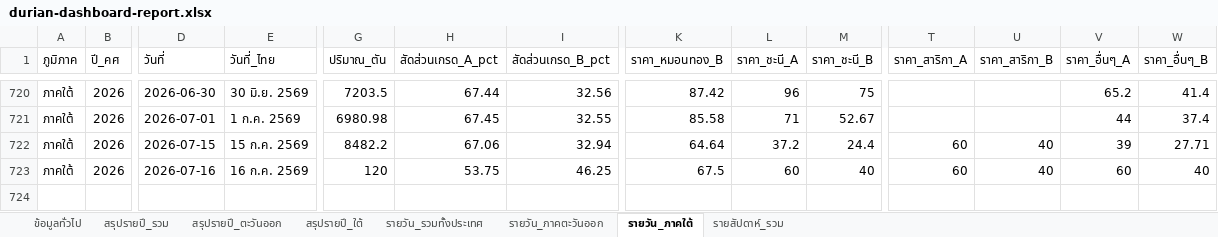
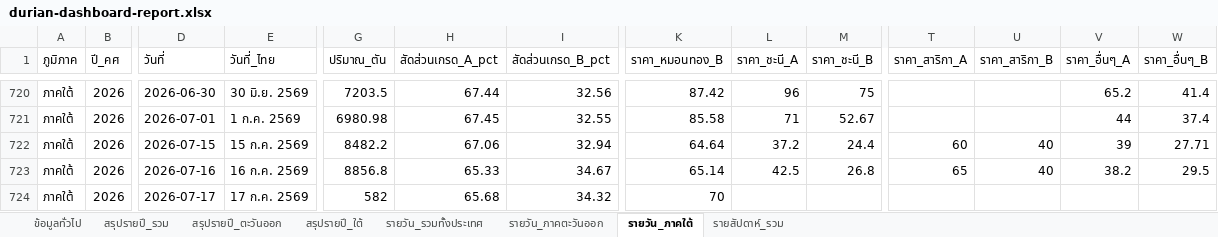
Before and after one commit to yohaken/cursor-agent, an Excel workbook: data/durian-dashboard-report.xlsx, sheet รายวัน_ภาคใต้, drawn as a sheet; only a part is shown, gaps mark what is left out; values as stored, in another font and other column widths than the file's, no borders; addresses are those after the commit; rows hold the shown columns only; the diff names each change by its address in the sheet, - before the commit and + after, or states it on an @@ line.

```diff
--- a/data/durian-dashboard-report.xlsx (sheet รายวัน_ภาคใต้)
+++ b/data/durian-dashboard-report.xlsx (sheet รายวัน_ภาคใต้)
+row 723: ภาคใต้ | 2026 | 2026-07-16 | 16 ก.ค. 2569 | 8856.8 | 65.33 | 34.67 | 65.14 | 42.5 | 26.8 | 65 | 40 | 38.2 | 29.5
-D724 (วันที่): 2026-07-16
+D724 (วันที่): 2026-07-17
-E724 (วันที่_ไทย): 16 ก.ค. 2569
+E724 (วันที่_ไทย): 17 ก.ค. 2569
-G724 (ปริมาณ_ตัน): 120
+G724 (ปริมาณ_ตัน): 582
-H724 (สัดส่วนเกรด_A_pct): 53.75
+H724 (สัดส่วนเกรด_A_pct): 65.68
-I724 (สัดส่วนเกรด_B_pct): 46.25
+I724 (สัดส่วนเกรด_B_pct): 34.32
-K724 (ราคา_หมอนทอง_B): 67.5
+K724 (ราคา_หมอนทอง_B): 70
-L724 (ราคา_ชะนี_A): 60
+L724 (ราคา_ชะนี_A): (empty)
-M724 (ราคา_ชะนี_B): 40
+M724 (ราคา_ชะนี_B): (empty)
-T724 (ราคา_สาริกา_A): 60
+T724 (ราคา_สาริกา_A): (empty)
-U724 (ราคา_สาริกา_B): 40
+U724 (ราคา_สาริกา_B): (empty)
-V724 (ราคา_อื่นๆ_A): 60
+V724 (ราคา_อื่นๆ_A): (empty)
-W724 (ราคา_อื่นๆ_B): 40
+W724 (ราคา_อื่นๆ_B): (empty)
```
Also changed, not shown: sheet รายวัน_รวมทั้งประเทศ, sheet รายสัปดาห์_รวม, sheet รายวัน_ภาคตะวันออก, sheet สรุปรายปี_รวม, sheet สรุปรายปี_ใต้, sheet สรุปรายปี_ตะวันออก, 1 more sheet, 2 other files.
